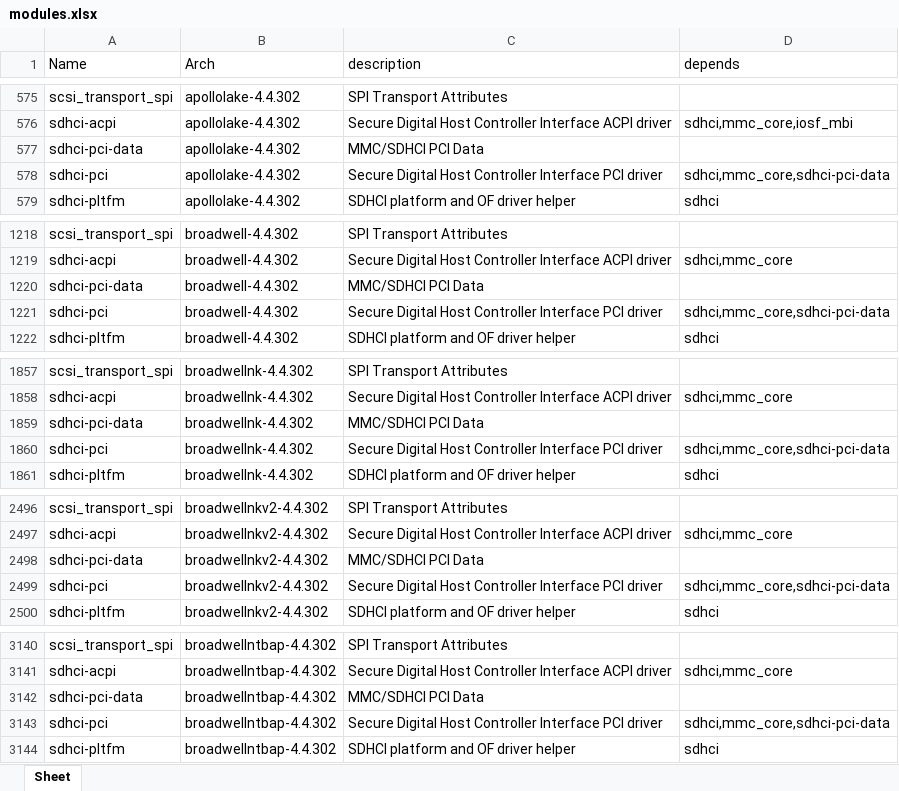
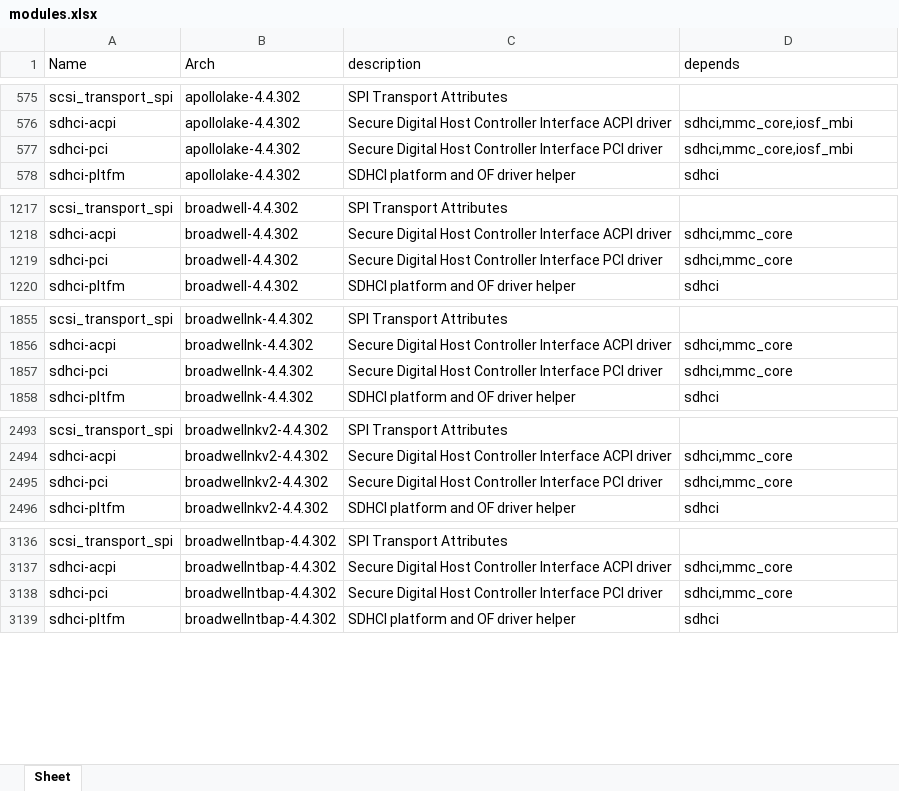
Before and after one commit to RROrg/rr, an Excel workbook: docs/modules.xlsx, sheet Sheet, drawn as a sheet; only a part is shown, gaps mark what is left out; values as stored, in another font and other column widths than the file's, no borders; removed rows and columns are numbered as before the commit, all else as after; the diff covers the shown part only; the diff names each change by its address in the sheet, - before the commit and + after, or states it on an @@ line.

```diff
--- a/docs/modules.xlsx (sheet Sheet)
+++ b/docs/modules.xlsx (sheet Sheet)
-row 577: sdhci-pci-data | apollolake-4.4.302 | MMC/SDHCI PCI Data
-D577 (depends): sdhci,mmc_core,sdhci-pci-data
+D577 (depends): sdhci,mmc_core,iosf_mbi
-row 1220: sdhci-pci-data | broadwell-4.4.302 | MMC/SDHCI PCI Data
-D1219 (depends): sdhci,mmc_core,sdhci-pci-data
+D1219 (depends): sdhci,mmc_core
-row 1859: sdhci-pci-data | broadwellnk-4.4.302 | MMC/SDHCI PCI Data
-D1857 (depends): sdhci,mmc_core,sdhci-pci-data
+D1857 (depends): sdhci,mmc_core
-row 2498: sdhci-pci-data | broadwellnkv2-4.4.302 | MMC/SDHCI PCI Data
-D2495 (depends): sdhci,mmc_core,sdhci-pci-data
+D2495 (depends): sdhci,mmc_core
-row 3142: sdhci-pci-data | broadwellntbap-4.4.302 | MMC/SDHCI PCI Data
-D3138 (depends): sdhci,mmc_core,sdhci-pci-data
+D3138 (depends): sdhci,mmc_core
```
Also changed, not shown: 5 removed rows and 25 edited cells elsewhere in this sheet, docs/addons.xlsx, docs/models.xlsx, 2 other files.
